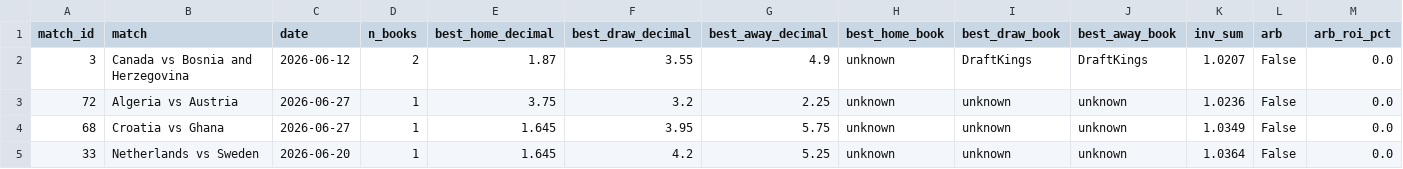
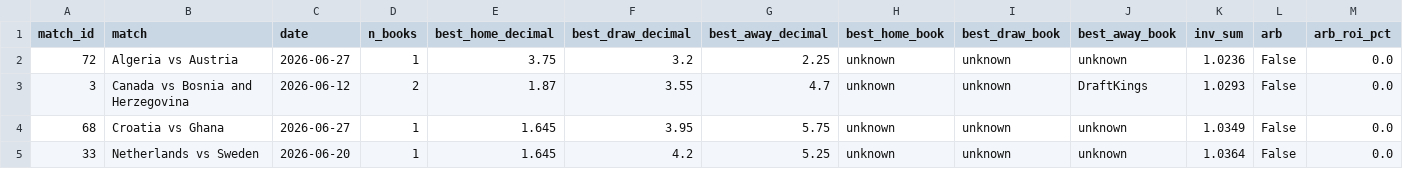
Before and after one commit to AndSoItRises/World-Cup-2026-, a CSV file: data/processed/arb_scan.csv, drawn as a sheet; only a part is shown; removed rows and columns are numbered as before the commit, all else as after; rows hold the shown columns only; the diff names each change by its address in the sheet, - before the commit and + after, or states it on an @@ line.

```diff
--- a/data/processed/arb_scan.csv
+++ b/data/processed/arb_scan.csv
-row 2: 3 | Canada vs Bosnia and Herzegovina | 2026-06-12 | 2 | 1.87 | 3.55 | 4.9 | unknown | DraftKings | DraftKings | 1.0207 | False | 0.0
+row 3: 3 | Canada vs Bosnia and Herzegovina | 2026-06-12 | 2 | 1.87 | 3.55 | 4.7 | unknown | unknown | DraftKings | 1.0293 | False | 0.0
```
Also changed, not shown: data/processed/clv_report.csv, data/processed/desk_calls.csv, 3 other files.
